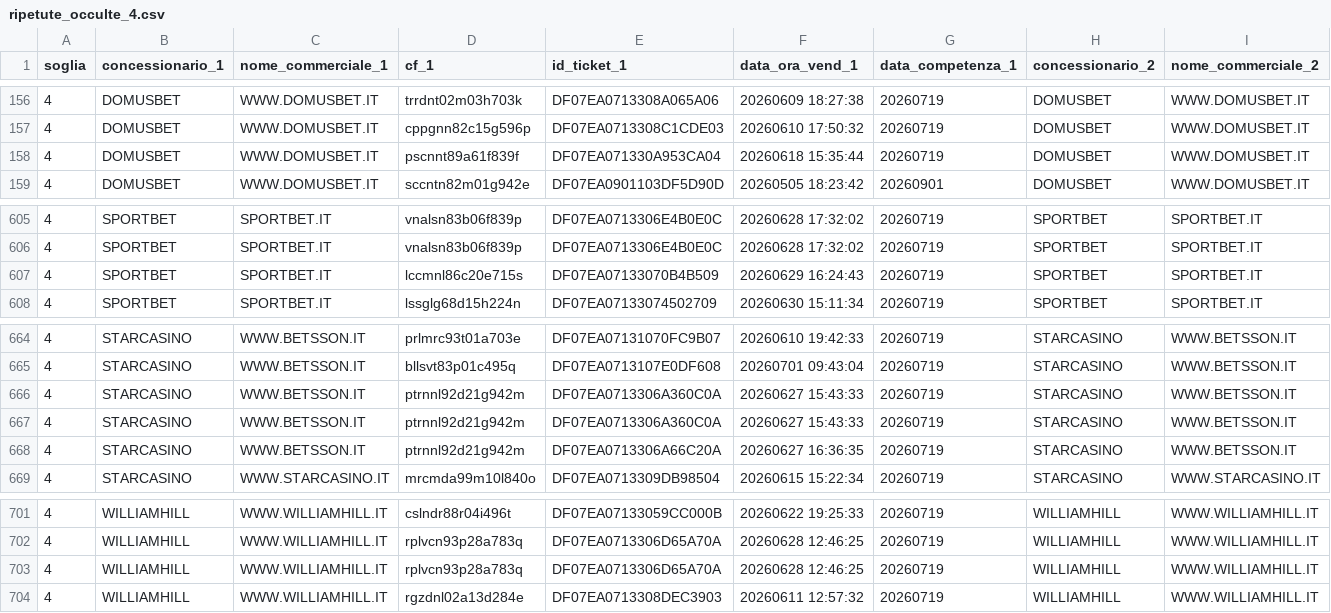
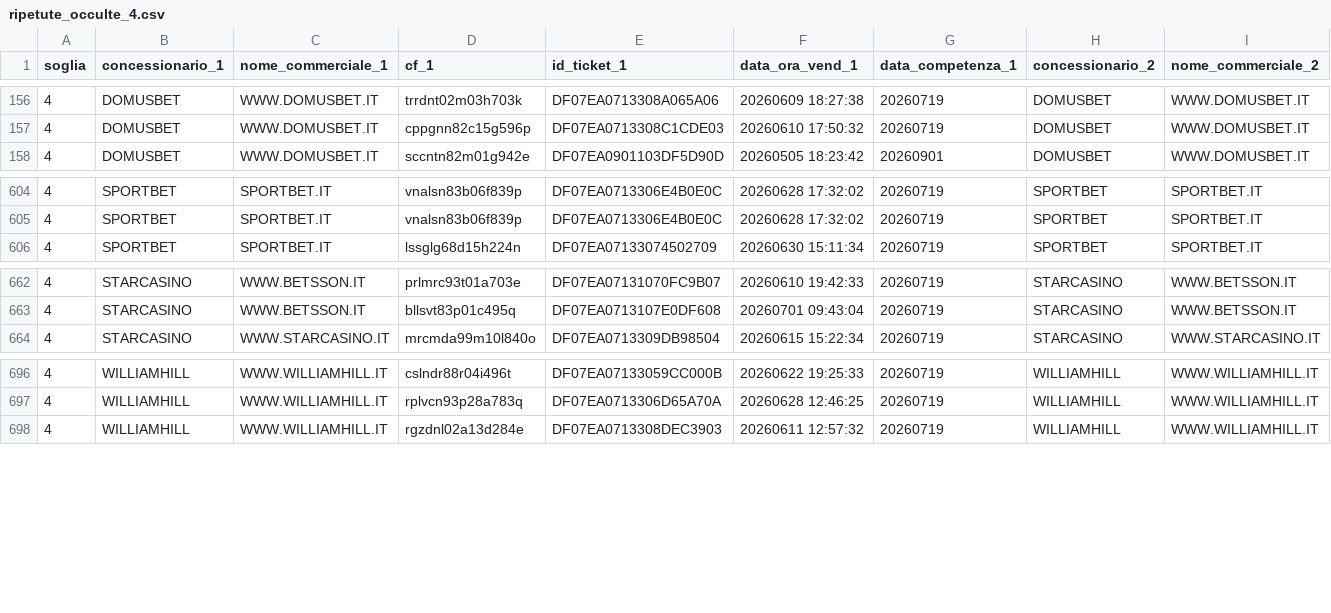
Before and after one commit to albagammamarketing-source/Dashboard-auto, a CSV file: output/ripetute_occulte_4.csv, drawn as a sheet; only a part is shown, gaps mark what is left out; rows hold the shown columns only; the diff names each change by its address in the sheet, - before the commit and + after, or states it on an @@ line.

```diff
--- a/output/ripetute_occulte_4.csv
+++ b/output/ripetute_occulte_4.csv
-row 158: 4 | DOMUSBET | WWW.DOMUSBET.IT | pscnnt89a61f839f | DF07EA071330A953CA04 | 20260618 15:35:44 | 20260719 | DOMUSBET | WWW.DOMUSBET.IT
-row 607: 4 | SPORTBET | SPORTBET.IT | lccmnl86c20e715s | DF07EA07133070B4B509 | 20260629 16:24:43 | 20260719 | SPORTBET | SPORTBET.IT
-row 666: 4 | STARCASINO | WWW.BETSSON.IT | ptrnnl92d21g942m | DF07EA0713306A360C0A | 20260627 15:43:33 | 20260719 | STARCASINO | WWW.BETSSON.IT
-row 667: 4 | STARCASINO | WWW.BETSSON.IT | ptrnnl92d21g942m | DF07EA0713306A360C0A | 20260627 15:43:33 | 20260719 | STARCASINO | WWW.BETSSON.IT
-row 668: 4 | STARCASINO | WWW.BETSSON.IT | ptrnnl92d21g942m | DF07EA0713306A66C20A | 20260627 16:36:35 | 20260719 | STARCASINO | WWW.BETSSON.IT
-row 703: 4 | WILLIAMHILL | WWW.WILLIAMHILL.IT | rplvcn93p28a783q | DF07EA0713306D65A70A | 20260628 12:46:25 | 20260719 | WILLIAMHILL | WWW.WILLIAMHILL.IT
```
Also changed, not shown: output/analisi_similarity_utenti.csv, output/indice_similarity_utenti.csv, 6 other files.
